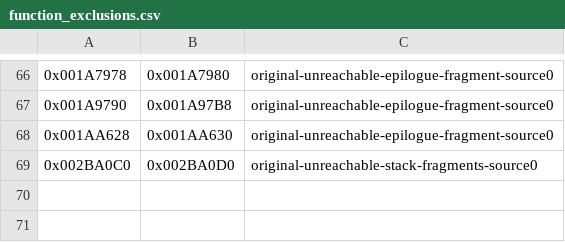
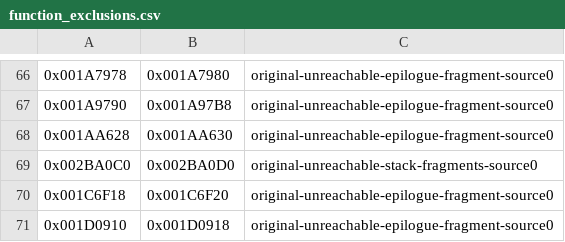
Before and after one commit to NaGaa95/sly3-decomp, a CSV file: config/function_exclusions.csv, drawn as a sheet; only a part is shown, gaps mark what is left out; the diff names each change by its address in the sheet, - before the commit and + after, or states it on an @@ line.

```diff
--- a/config/function_exclusions.csv
+++ b/config/function_exclusions.csv
+row 70: 0x001C6F18 | 0x001C6F20 | original-unreachable-epilogue-fragment-source0
+row 71: 0x001D0910 | 0x001D0918 | original-unreachable-epilogue-fragment-source0
```
Also changed, not shown: config/function_overrides.csv, config/functions.csv.
